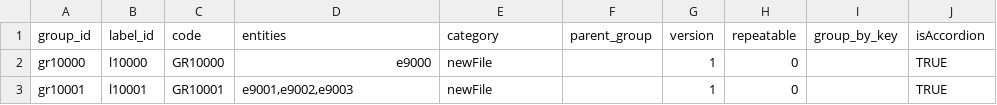
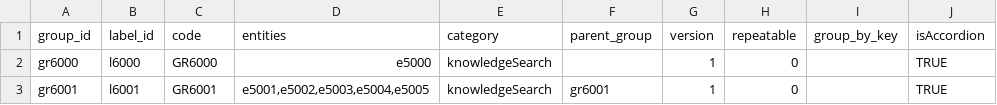
Before and after one commit to AravindSaiP/metadata, a CSV file: groups.csv, drawn as a sheet.

```diff
--- a/groups.csv
+++ b/groups.csv
@@ -1,3 +1,3 @@
 "group_id","label_id","code","entities","category","parent_group","version","repeatable","group_by_key","isAccordion"
-"gr10000","l10000","GR10000","e9000","newFile","","1","0","","TRUE"
-"gr10001","l10001","GR10001","e9001,e9002,e9003","newFile","","1","0","","TRUE"
+"gr6000","l6000","GR6000","e5000","knowledgeSearch","","1","0","","TRUE"
+"gr6001","l6001","GR6001","e5001,e5002,e5003,e5004,e5005","knowledgeSearch","gr6001","1","0","","TRUE"
```
Also changed, not shown: labels.csv, 7 other files.
